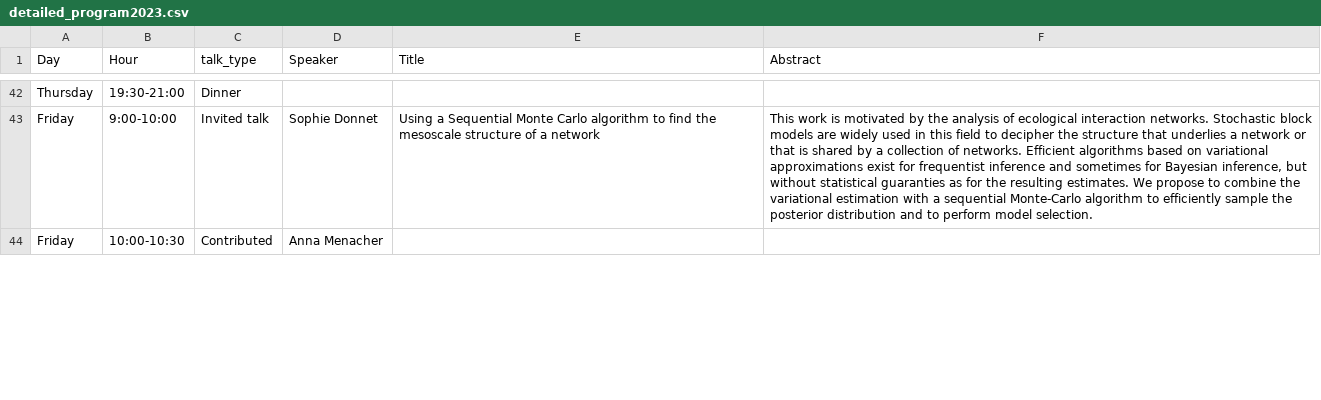
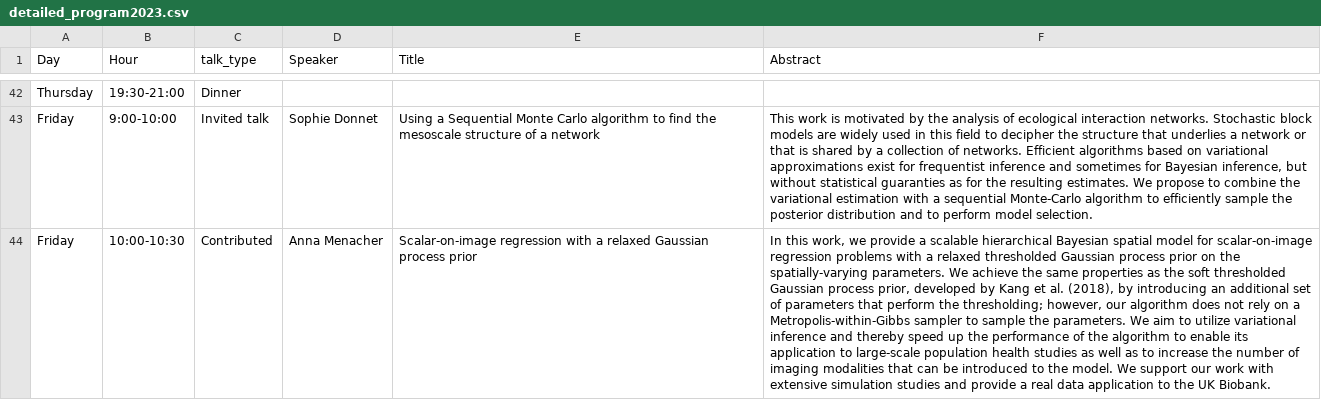
Before and after one commit to bayesatcirm/2023, a CSV file: content/home/detailed_program2023.csv, drawn as a sheet; only a part is shown, gaps mark what is left out; the diff covers the shown part only; the diff names each change by its address in the sheet, - before the commit and + after, or states it on an @@ line.

Commit message:
added all abstracts for contributed talks

```diff
--- a/content/home/detailed_program2023.csv
+++ b/content/home/detailed_program2023.csv
-E44 (Title): (empty)
+E44 (Title): Scalar-on-image regression with a relaxed Gaussian process prior
-F44 (Abstract): (empty)
+F44 (Abstract): In this work, we provide a scalable hierarchical Bayesian spatial model for scalar-on-image regression problems with a relaxed thresholded Gaussian process prior on the spatially-varying parameters. We achieve the same properties as the soft thresholded Gaussian process prior, developed by Kang et al. (2018), by introducing an additional set of parameters that perform the thresholding; however, our algorithm does not rely on a Metropolis-within-Gibbs sampler to sample the parameters. We aim to utilize variational inference and thereby speed up the performance of the algorithm to enable its application to large-scale population health studies as well as to increase the number of imaging modalities that can be introduced to the model. We support our work with extensive simulation studies and provide a real data application to the UK Biobank.
```
Also changed, not shown: 5 edited cells elsewhere in this file.
